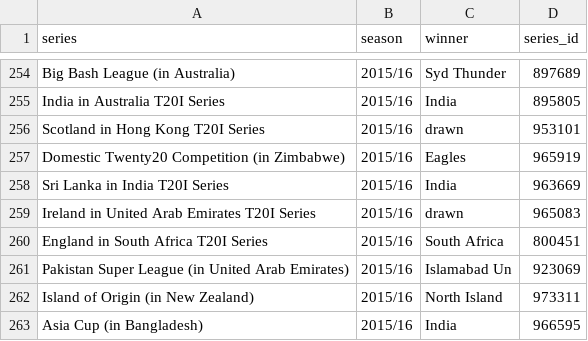
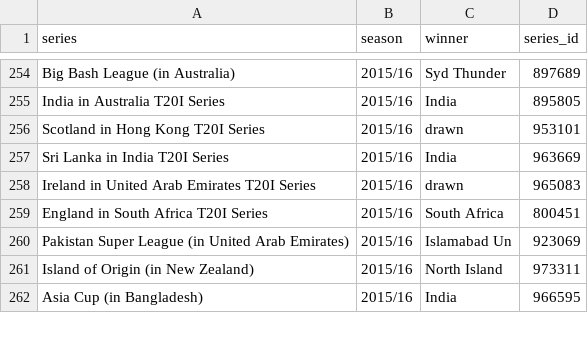
Before and after one commit to Tharun2022/ice5, a CSV file: t20_series - Worksheet.csv, drawn as a sheet; only a part is shown, gaps mark what is left out; the diff names each change by its address in the sheet, - before the commit and + after, or states it on an @@ line.

Commit message:
Update t20_series - Worksheet.csv

```diff
--- a/t20_series - Worksheet.csv
+++ b/t20_series - Worksheet.csv
-row 257: Domestic Twenty20 Competition (in Zimbabwe) | 2015/16 | Eagles | 965919
```
